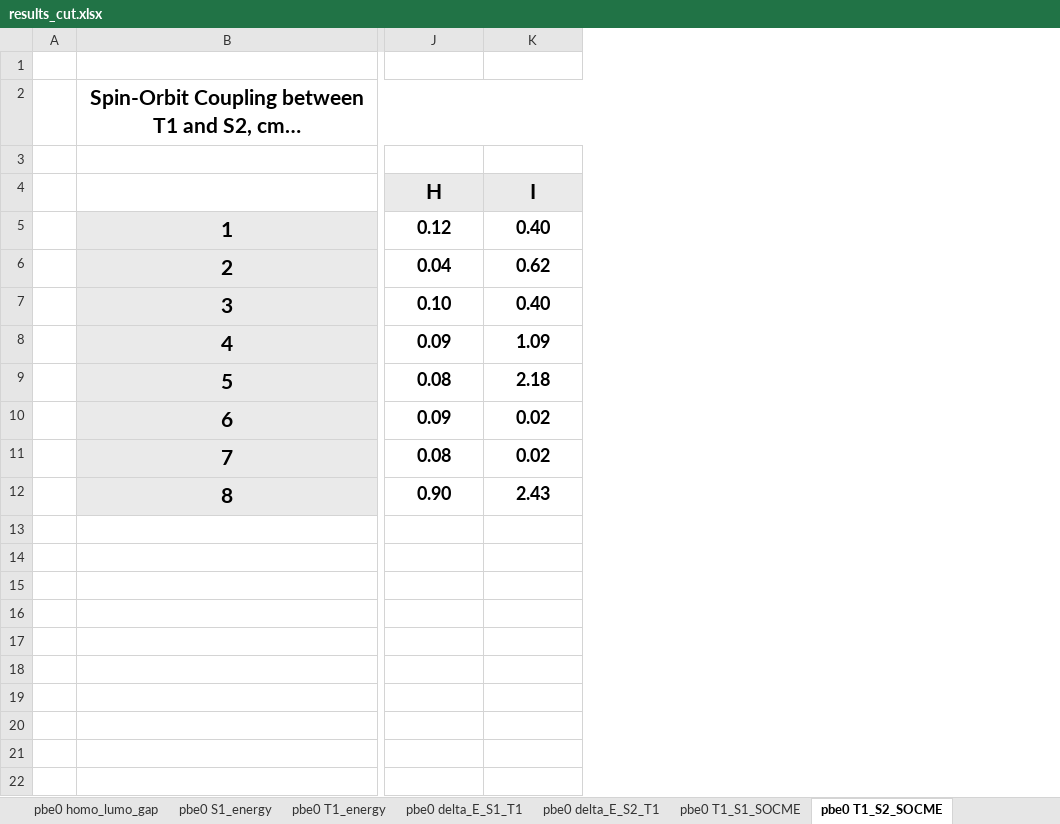
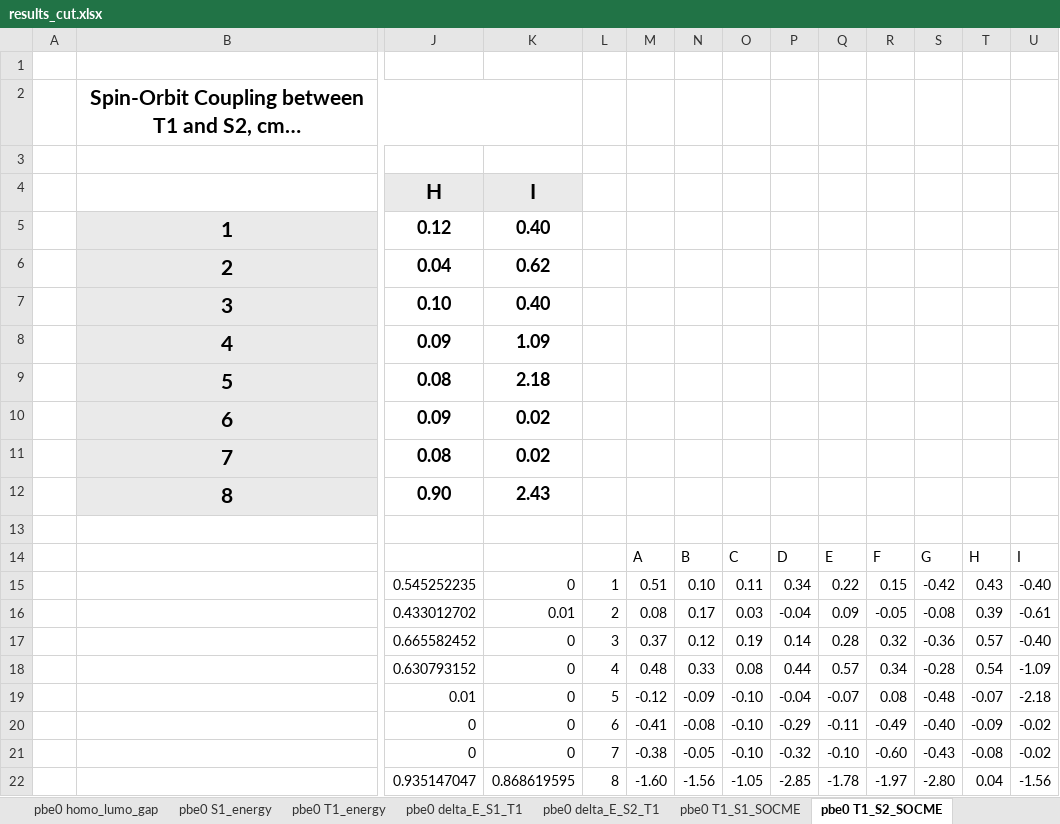
Before and after one commit to DulovDmitry/orca_socme_processing, an Excel workbook: files/results_cut.xlsx, sheet pbe0 T1_S2_SOCME, drawn as a sheet; only a part is shown, gaps mark what is left out; long unchanged cells end in …; values as stored, in another font and other column widths than the file's, no borders; conditional formats not drawn; rows hold the shown columns only; the diff names each change by its address in the sheet, - before the commit and + after, or states it on an @@ line.

```diff
--- a/files/results_cut.xlsx (sheet pbe0 T1_S2_SOCME)
+++ b/files/results_cut.xlsx (sheet pbe0 T1_S2_SOCME)
+column L, empty
+column M, empty
+column N, empty
+column O, empty
+column P, empty
+column Q, empty
+column R, empty
+column S, empty
+column T, empty
+column U, empty
+row 13: (empty)
+row 14:  |  |  |  |  | A | B | C | D | E | F | G | H | I
+row 15:  |  | 0.545252235 | 0 | 1 | 0.51 | 0.10 | 0.11 | 0.34 | 0.22 | 0.15 | -0.42 | 0.43 | -0.40
+row 16:  |  | 0.433012702 | 0.01 | 2 | 0.08 | 0.17 | 0.03 | -0.04 | 0.09 | -0.05 | -0.08 | 0.39 | -0.61
+row 17:  |  | 0.665582452 | 0 | 3 | 0.37 | 0.12 | 0.19 | 0.14 | 0.28 | 0.32 | -0.36 | 0.57 | -0.40
+row 18:  |  | 0.630793152 | 0 | 4 | 0.48 | 0.33 | 0.08 | 0.44 | 0.57 | 0.34 | -0.28 | 0.54 | -1.09
+row 19:  |  | 0.01 | 0 | 5 | -0.12 | -0.09 | -0.10 | -0.04 | -0.07 | 0.08 | -0.48 | -0.07 | -2.18
+row 20:  |  | 0 | 0 | 6 | -0.41 | -0.08 | -0.10 | -0.29 | -0.11 | -0.49 | -0.40 | -0.09 | -0.02
+row 21:  |  | 0 | 0 | 7 | -0.38 | -0.05 | -0.10 | -0.32 | -0.10 | -0.60 | -0.43 | -0.08 | -0.02
+row 22:  |  | 0.935147047 | 0.868619595 | 8 | -1.60 | -1.56 | -1.05 | -2.85 | -1.78 | -1.97 | -2.80 | 0.04 | -1.56
```
Also changed, not shown: sheet pbe0 T1_S1_SOCME, sheet pbe0 delta_E_S2_T1, sheet pbe0 delta_E_S1_T1, formulas that keep their value, files/results.xlsx, 2 other files.
